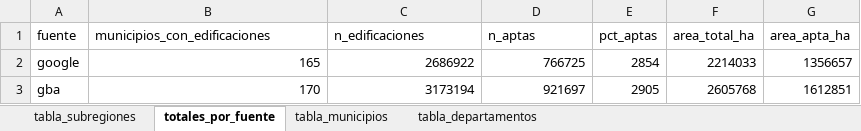
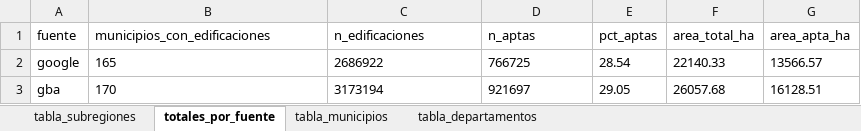
Before and after one commit to TFelipe3454/Proyecto-Administraci-n-de-Bases-de-Datos, an Excel workbook: resultados/tablas/Tablas_excel.xlsx, sheet totales_por_fuente, drawn as a sheet; values as stored, in another font and other column widths than the file's, no borders; table styles not drawn; the diff names each change by its address in the sheet, - before the commit and + after, or states it on an @@ line.

```diff
--- a/resultados/tablas/Tablas_excel.xlsx (sheet totales_por_fuente)
+++ b/resultados/tablas/Tablas_excel.xlsx (sheet totales_por_fuente)
-B2:D3 alignment: right
+B2:D3 alignment: left
-E2 (pct_aptas): 2854
+E2 (pct_aptas): 28.54
-F2 (area_total_ha): 2214033
+F2 (area_total_ha): 22140.33
-G2 (area_apta_ha): 1356657
+G2 (area_apta_ha): 13566.57
-E3 (pct_aptas): 2905
+E3 (pct_aptas): 29.05
-F3 (area_total_ha): 2605768
+F3 (area_total_ha): 26057.68
-G3 (area_apta_ha): 1612851
+G3 (area_apta_ha): 16128.51
```
Also changed, not shown: sheet tabla_municipios, sheet tabla_departamentos, sheet tabla_subregiones.
